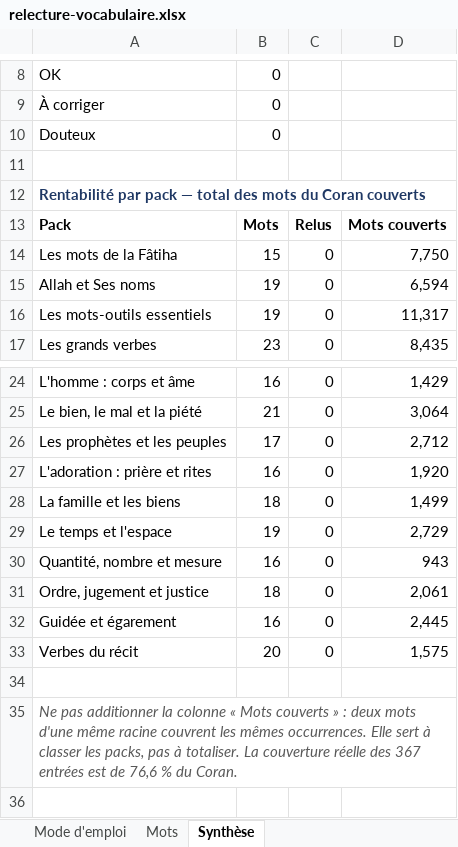
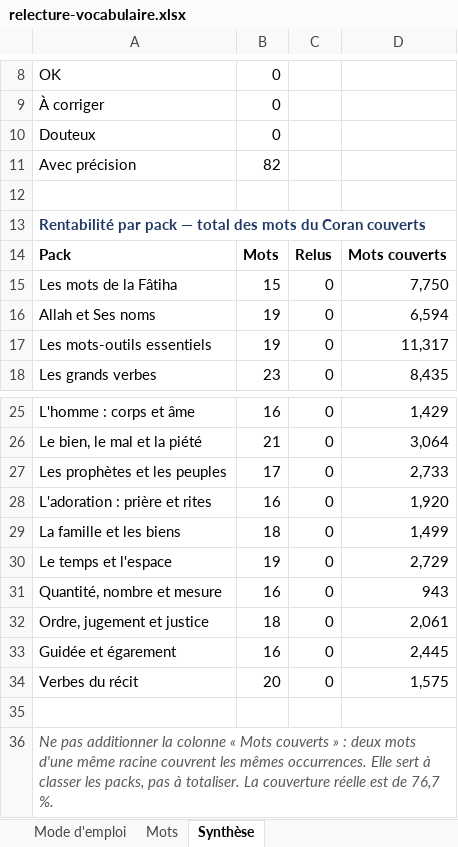
Before and after one commit to contactideaforma-bit/coran, an Excel workbook: docs/relecture-vocabulaire.xlsx, sheet Synthèse, drawn as a sheet; only a part is shown, gaps mark what is left out; values as stored, in another font and other column widths than the file's, no borders; addresses are those after the commit; the diff names each change by its address in the sheet, - before the commit and + after, or states it on an @@ line.

Commit message:
Relecture des packs 4 à 20 : 23 précisions, 4 corrections

```diff
--- a/docs/relecture-vocabulaire.xlsx (sheet Synthèse)
+++ b/docs/relecture-vocabulaire.xlsx (sheet Synthèse)
+row 11: Avec précision | 82
-D27: 2,712
+D27: 2,733
-A36: …couverture réelle des 367 entrées est de 76,6 % du Coran.
+A36: …couverture réelle est de 76,7 %.
```
Also changed, not shown: sheet Mots, sheet Mode d'emploi, formulas that keep their value, 4 other files.
